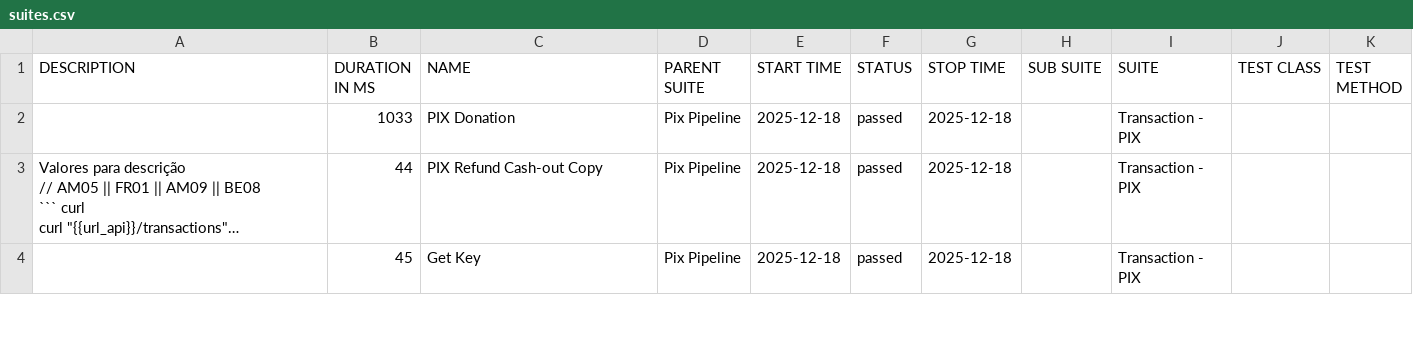
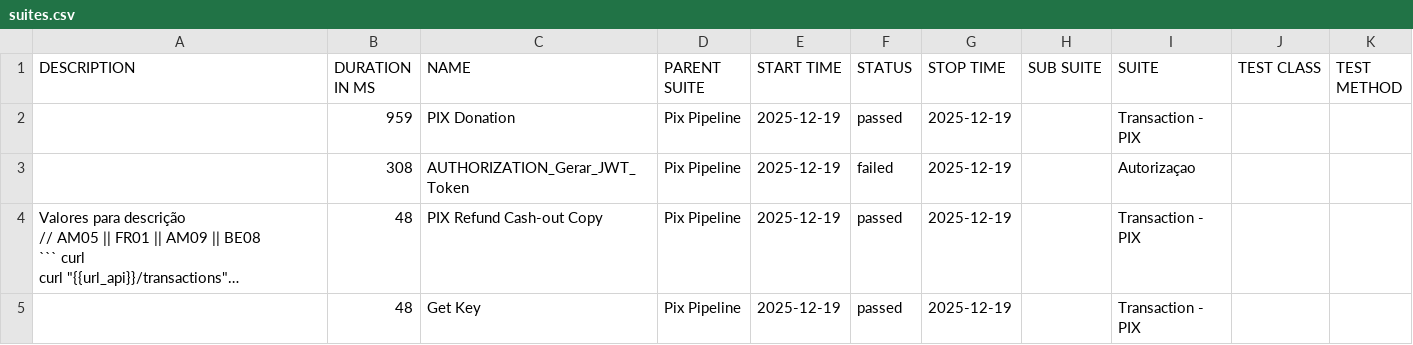
Before and after one commit to OrbitallAPI/Orbitall-API-Pipeline, a CSV file: allure-report/data/suites.csv, drawn as a sheet; only a part is shown; long unchanged cells end in …; addresses are those after the commit; the diff covers the shown part only; the diff names each change by its address in the sheet, - before the commit and + after, or states it on an @@ line.

```diff
--- a/allure-report/data/suites.csv
+++ b/allure-report/data/suites.csv
-B2 (DURATION IN MS): 1033
+B2 (DURATION IN MS): 959
-E2 (START TIME): 2025-12-18
+E2 (START TIME): 2025-12-19
-G2 (STOP TIME): 2025-12-18
+G2 (STOP TIME): 2025-12-19
+row 3:  | 308 | AUTHORIZATION_Gerar_JWT_Token | Pix Pipeline | 2025-12-19 | failed | 2025-12-19 |  | Autorizaçao
-B4 (DURATION IN MS): 44
+B4 (DURATION IN MS): 48
-E4:E5 (START TIME): 2025-12-18
+E4:E5 (START TIME): 2025-12-19
-G4:G5 (STOP TIME): 2025-12-18
+G4:G5 (STOP TIME): 2025-12-19
-B5 (DURATION IN MS): 45
+B5 (DURATION IN MS): 48
```
Also changed, not shown: 1 added row, 2 removed rows and 3 edited cells elsewhere in this file, 56 other files.
